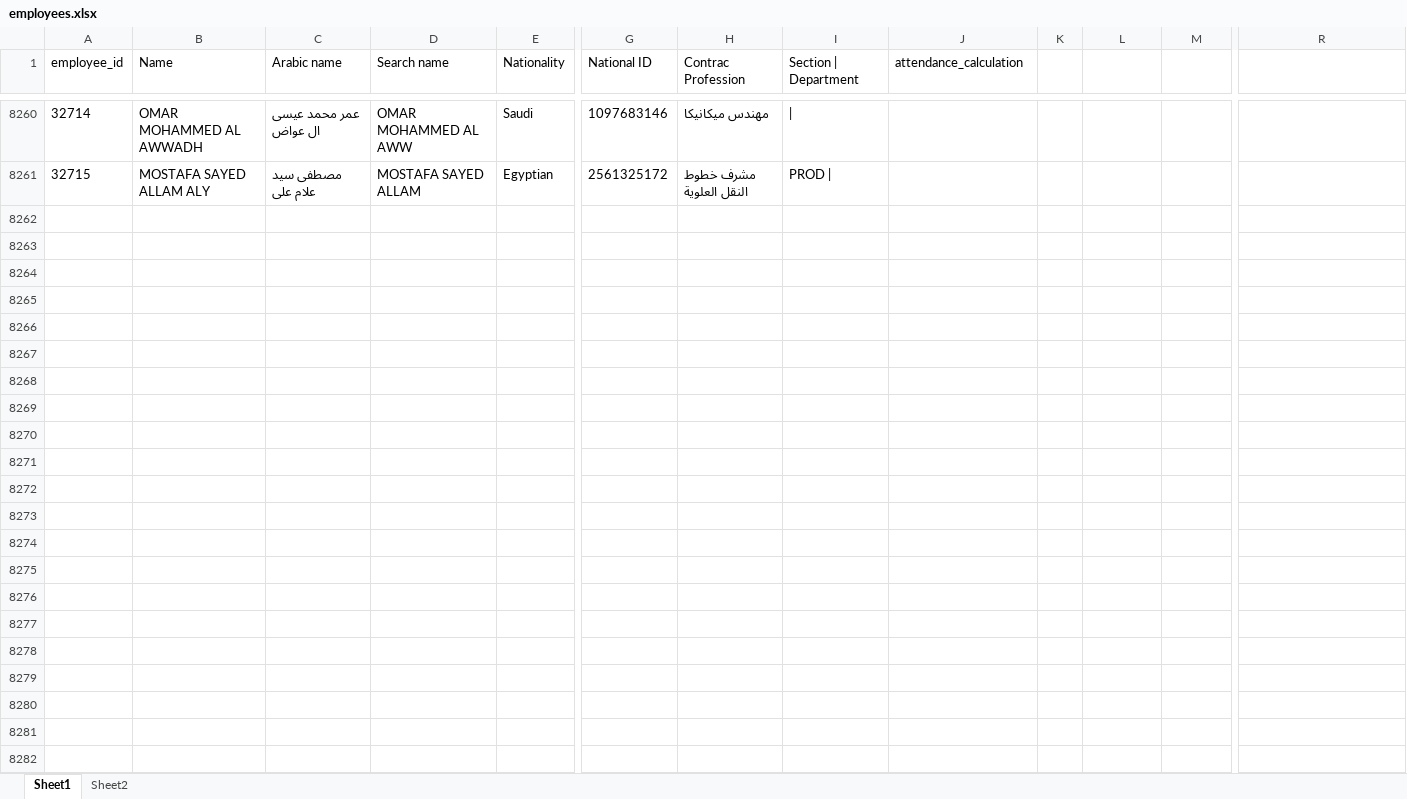
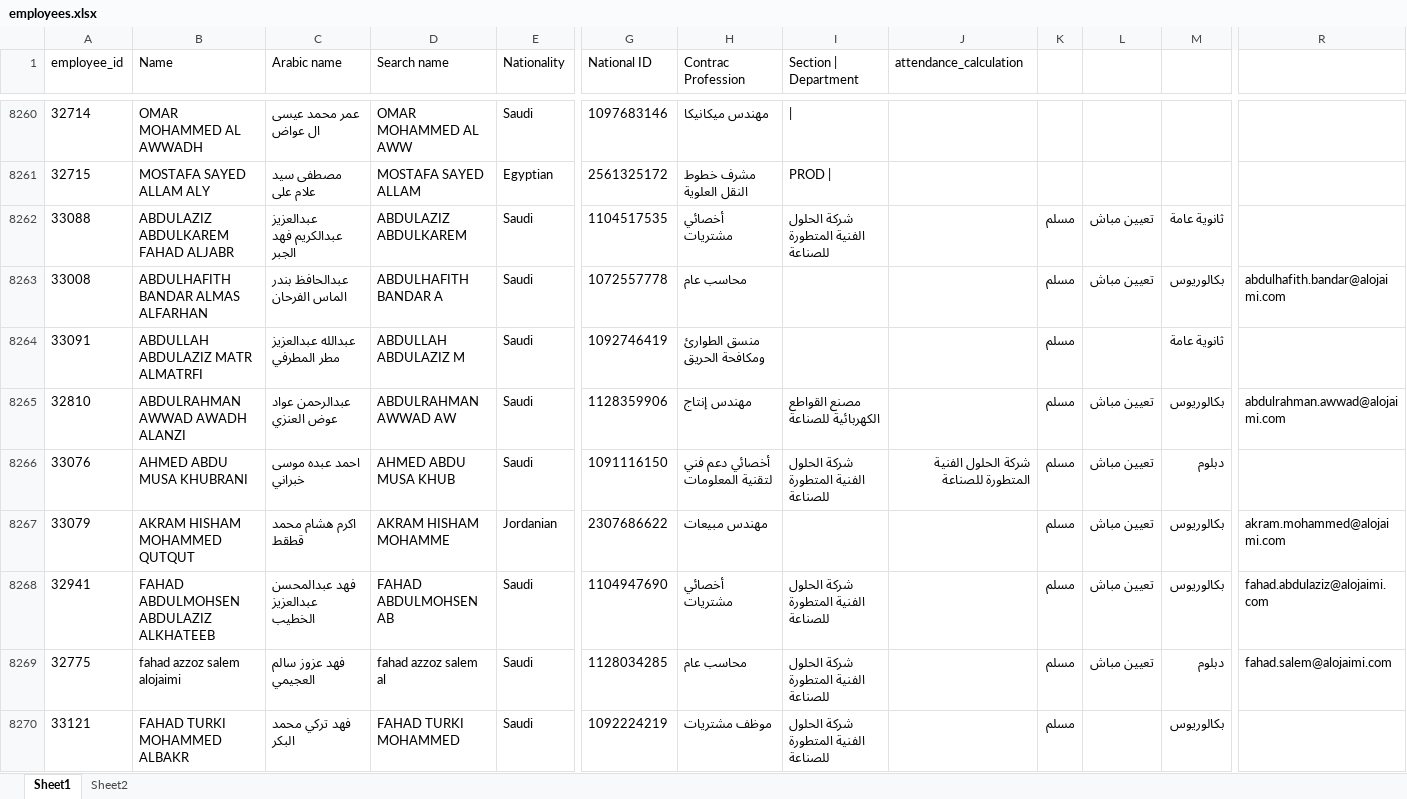
Before and after one commit to sobhyco20/attendance-report, an Excel workbook: data/employees.xlsx, sheet Sheet1, drawn as a sheet; only a part is shown, gaps mark what is left out; values as stored, in another font and other column widths than the file's, no borders; table styles not drawn; rows hold the shown columns only; the diff covers the shown part only; the diff names each change by its address in the sheet, - before the commit and + after, or states it on an @@ line.

Commit message:
Add files via upload

```diff
--- a/data/employees.xlsx (sheet Sheet1)
+++ b/data/employees.xlsx (sheet Sheet1)
+row 8262: 33088 | ABDULAZIZ ABDULKAREM FAHAD ALJABR | عبدالعزيز عبدالكريم فهد الجبر | ABDULAZIZ ABDULKAREM | Saudi | 1104517535 | أخصائي مشتريات | شركة الحلول الفنية المتطورة للصناعة |  | مسلم | تعيين مباش | ثانوية عامة
+row 8263: 33008 | ABDULHAFITH BANDAR ALMAS ALFARHAN | عبدالحافظ بندر الماس الفرحان | ABDULHAFITH BANDAR A | Saudi | 1072557778 | محاسب عام |  |  | مسلم | تعيين مباش | بكالوريوس | abdulhafith.bandar@alojaimi.com
+row 8264: 33091 | ABDULLAH ABDULAZIZ MATR ALMATRFI | عبدالله عبدالعزيز مطر المطرفي | ABDULLAH ABDULAZIZ M | Saudi | 1092746419 | منسق الطوارئ ومكافحة الحريق |  |  | مسلم |  | ثانوية عامة
+row 8265: 32810 | ABDULRAHMAN AWWAD AWADH ALANZI | عبدالرحمن عواد عوض العنزي | ABDULRAHMAN AWWAD AW | Saudi | 1128359906 | مهندس إنتاج | مصنع القواطع الكهربائية للصناعة |  | مسلم | تعيين مباش | بكالوريوس | abdulrahman.awwad@alojaimi.com
+row 8266: 33076 | AHMED ABDU MUSA KHUBRANI | احمد عبده موسى خبراني | AHMED ABDU MUSA KHUB | Saudi | 1091116150 | أخصائي دعم فني لتقنية المعلومات | شركة الحلول الفنية المتطورة للصناعة | شركة الحلول الفنية المتطورة للصناعة | مسلم | تعيين مباش | دبلوم
+row 8267: 33079 | AKRAM HISHAM MOHAMMED QUTQUT | اكرم هشام محمد قطقط | AKRAM HISHAM MOHAMME | Jordanian | 2307686622 | مهندس مبيعات |  |  | مسلم | تعيين مباش | بكالوريوس | akram.mohammed@alojaimi.com
+row 8268: 32941 | FAHAD ABDULMOHSEN ABDULAZIZ ALKHATEEB | فهد عبدالمحسن عبدالعزيز الخطيب | FAHAD ABDULMOHSEN AB | Saudi | 1104947690 | أخصائي مشتريات | شركة الحلول الفنية المتطورة للصناعة |  | مسلم | تعيين مباش | بكالوريوس | fahad.abdulaziz@alojaimi.com
+row 8269: 32775 | fahad azzoz salem alojaimi | فهد عزوز سالم العجيمي | fahad azzoz salem al | Saudi | 1128034285 | محاسب عام | شركة الحلول الفنية المتطورة للصناعة |  | مسلم | تعيين مباش | دبلوم | fahad.salem@alojaimi.com
+row 8270: 33121 | FAHAD TURKI MOHAMMED ALBAKR | فهد تركي محمد البكر | FAHAD TURKI MOHAMMED | Saudi | 1092224219 | موظف مشتريات | شركة الحلول الفنية المتطورة للصناعة |  | مسلم |  | بكالوريوس
```
Also changed, not shown: 18 added rows elsewhere in this sheet.
